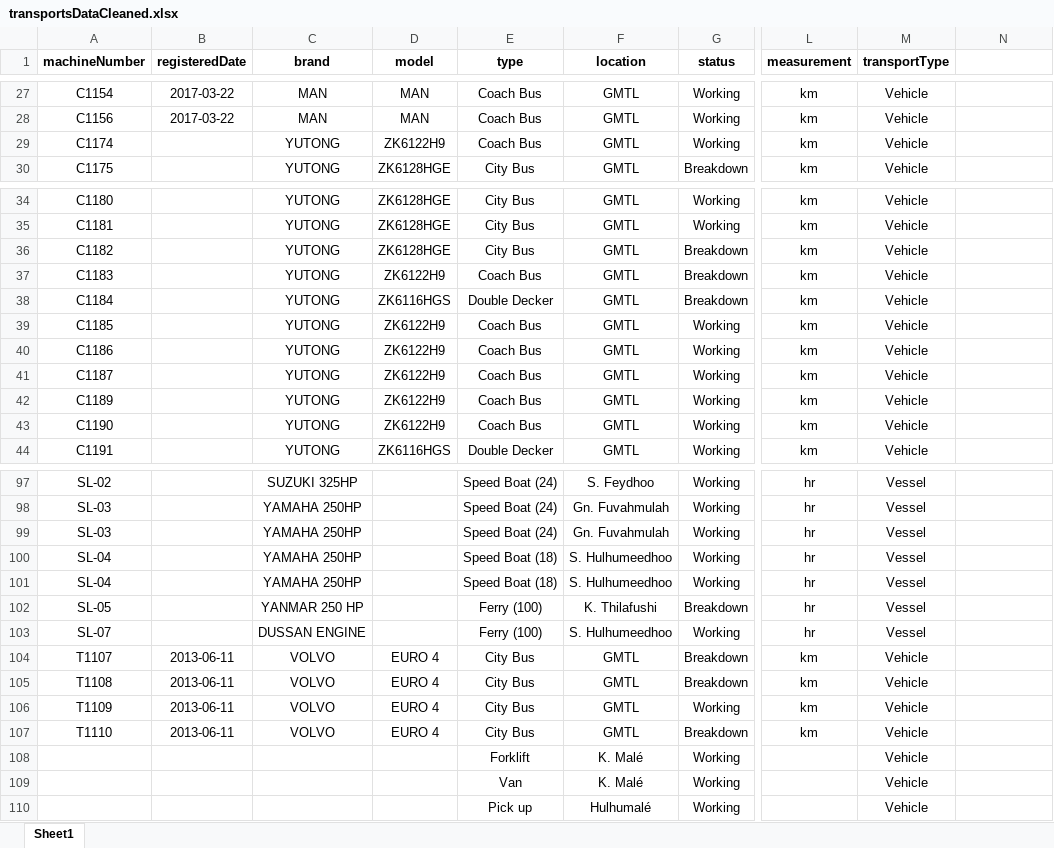
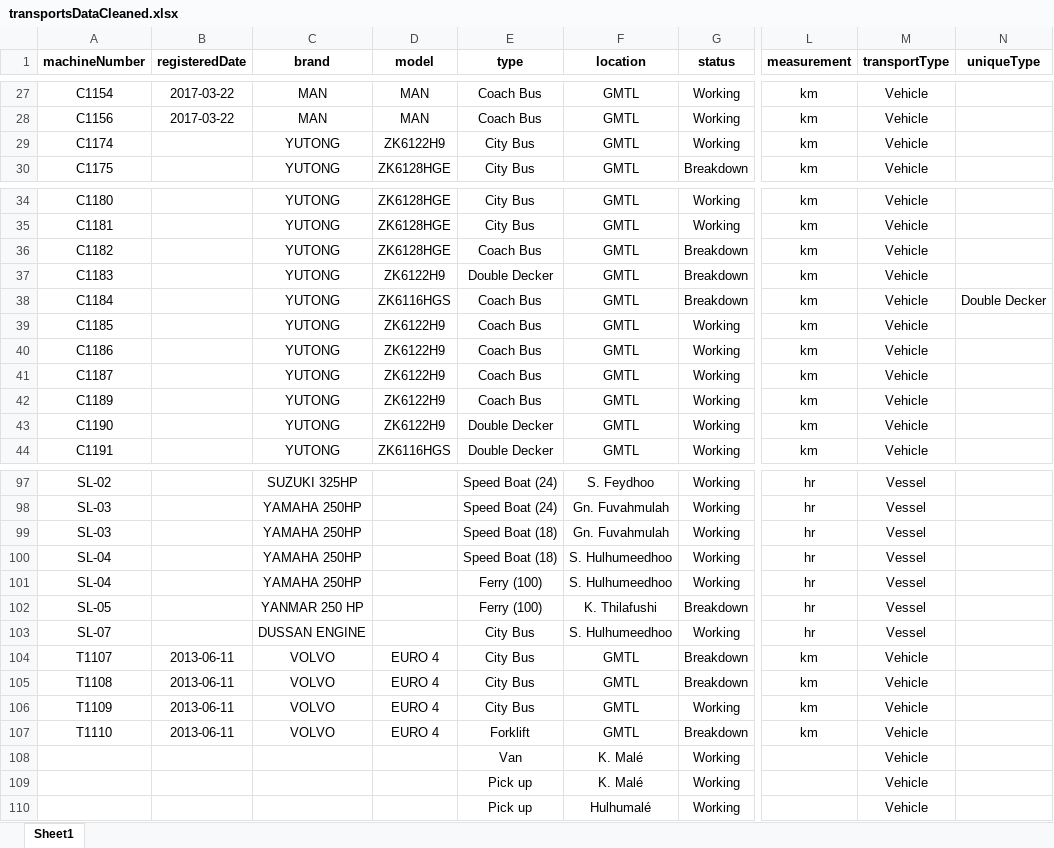
Before and after one commit to Usagi5677/cmms-prototype-backend, an Excel workbook: src/common/importData/transportsDataCleaned.xlsx, sheet Sheet1, drawn as a sheet; only a part is shown, gaps mark what is left out; values as stored, in another font and other column widths than the file's, no borders; conditional formats not drawn; the diff covers the shown part only; the diff names each change by its address in the sheet, - before the commit and + after, or states it on an @@ line.

```diff
--- a/src/common/importData/transportsDataCleaned.xlsx (sheet Sheet1)
+++ b/src/common/importData/transportsDataCleaned.xlsx (sheet Sheet1)
-N1: (empty)
+N1: uniqueType
-E29 (type): Coach Bus
+E29 (type): City Bus
-E36 (type): City Bus
+E36 (type): Coach Bus
-E37 (type): Coach Bus
+E37 (type): Double Decker
-E38 (type): Double Decker
+E38 (type): Coach Bus
-N38 (uniqueType): (empty)
+N38 (uniqueType): Double Decker
-E43 (type): Coach Bus
+E43 (type): Double Decker
-E99 (type): Speed Boat (24)
+E99 (type): Speed Boat (18)
-E101 (type): Speed Boat (18)
+E101 (type): Ferry (100)
-E103 (type): Ferry (100)
+E103 (type): City Bus
-E107 (type): City Bus
+E107 (type): Forklift
-E108 (type): Forklift
+E108 (type): Van
-E109 (type): Van
+E109 (type): Pick up
```
Also changed, not shown: 42 edited cells elsewhere in this sheet, src/common/importData/machineDataCleaned.xlsx, 55 other files.
